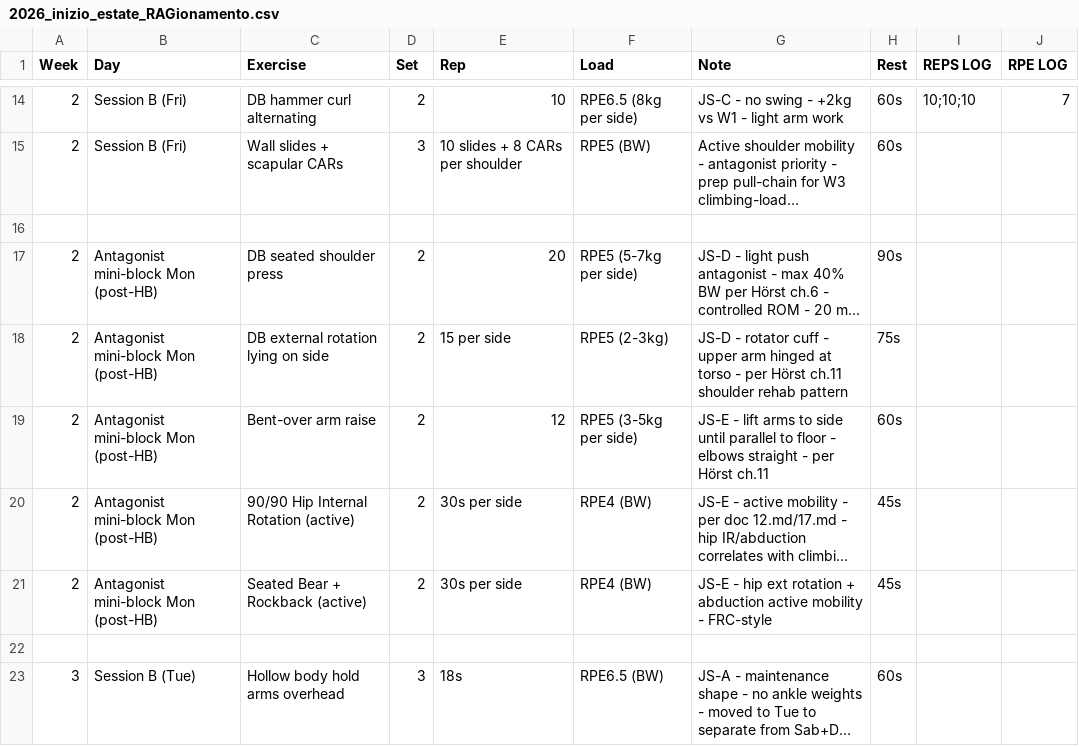
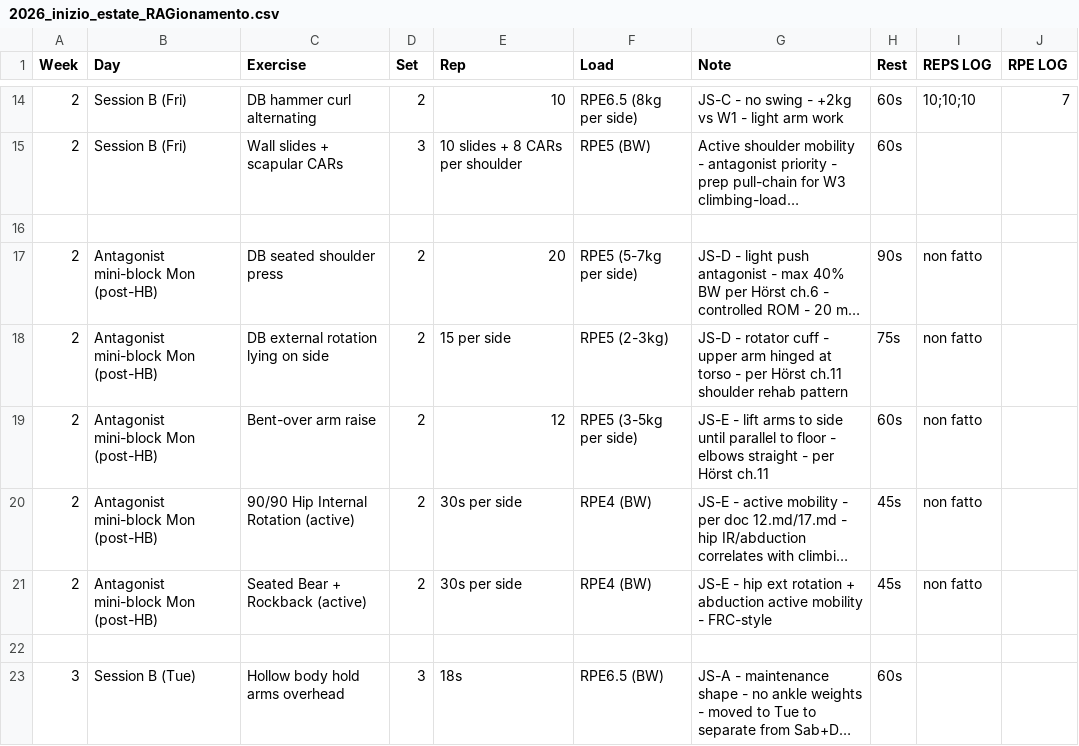
Before and after one commit to billyLumberjack/climbing_training, a CSV file: physical/current/2026_inizio_estate_RAGionamento.csv, drawn as a sheet; only a part is shown, gaps mark what is left out; long unchanged cells end in …; the diff names each change by its address in the sheet, - before the commit and + after, or states it on an @@ line.

Commit message:
Sync session logs from Google Sheets
Co-Authored-By: Climbing Training Sync <sync@training.local>

```diff
--- a/physical/current/2026_inizio_estate_RAGionamento.csv
+++ b/physical/current/2026_inizio_estate_RAGionamento.csv
-I17:I21 (REPS LOG): (empty)
+I17:I21 (REPS LOG): non fatto
```
